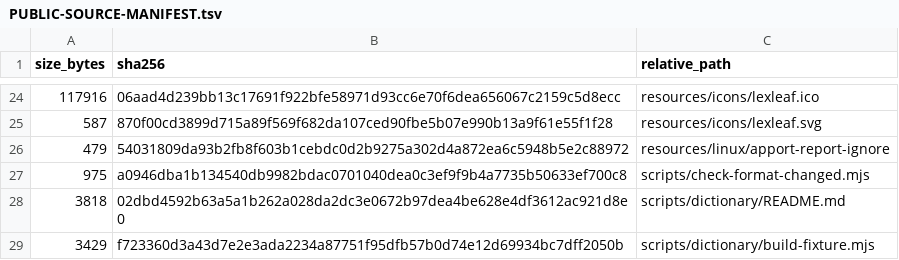
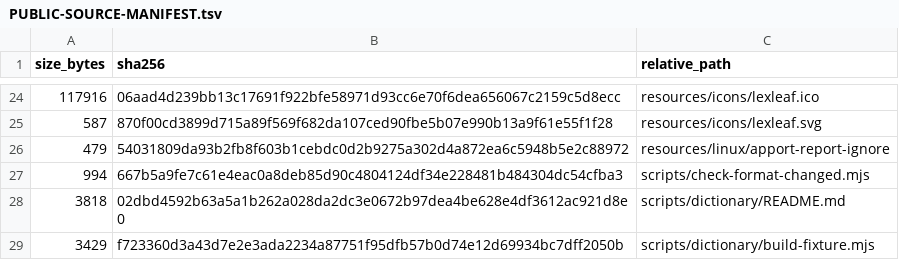
Before and after one commit to purubhoite/lexleaf, a TSV file: PUBLIC-SOURCE-MANIFEST.tsv, drawn as a sheet; only a part is shown, gaps mark what is left out.

Commit message:
Format check: skip deleted files
Co-authored-by: arena-agent <297053741+arena-agent@users.noreply.github.com>

```diff
--- a/PUBLIC-SOURCE-MANIFEST.tsv
+++ b/PUBLIC-SOURCE-MANIFEST.tsv
@@ -26,3 +26,3 @@ size_bytes	sha256	relative_path
 479	54031809da93b2fb8f603b1cebdc0d2b9275a302d4a872ea6c5948b5e2c88972	resources/linux/apport-report-ignore
-975	a0946dba1b134540db9982bdac0701040dea0c3ef9f9b4a7735b50633ef700c8	scripts/check-format-changed.mjs
+994	667b5a9fe7c61e4eac0a8deb85d90c4804124df34e228481b484304dc54cfba3	scripts/check-format-changed.mjs
 3818	02dbd4592b63a5a1b262a028da2dc3e0672b97dea4be628e4df3612ac921d8e0	scripts/dictionary/README.md
```
Also changed, not shown: 1 other file.
